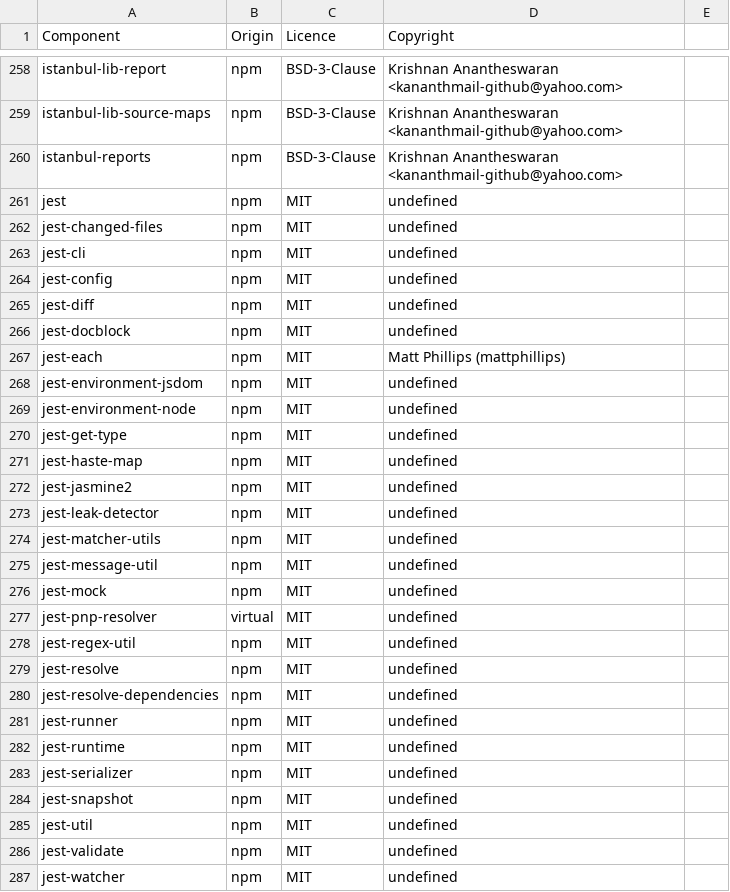
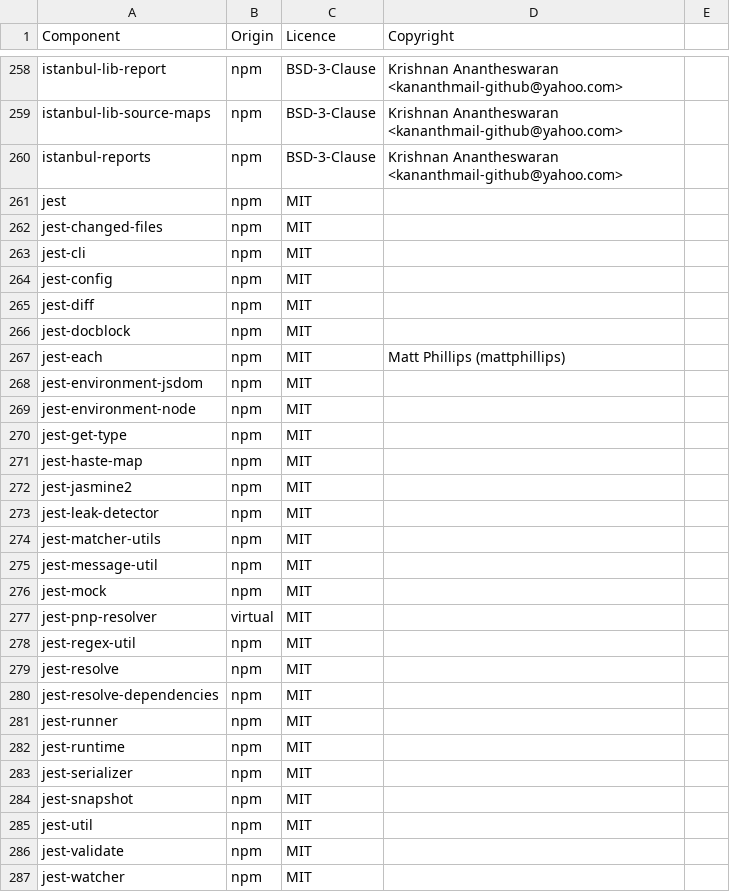
Before and after one commit to DataDog/build-plugins, a CSV file: LICENSES-3rdparty.csv, drawn as a sheet; only a part is shown, gaps mark what is left out; the diff covers the shown part only.

Commit message:
Submit new file

```diff
--- a/LICENSES-3rdparty.csv
+++ b/LICENSES-3rdparty.csv
@@ -260,28 +260,28 @@ istanbul-lib-source-maps,npm,BSD-3-Clause,Krishnan Anantheswaran <kananthmail-gi
 istanbul-reports,npm,BSD-3-Clause,Krishnan Anantheswaran <kananthmail-github@yahoo.com>
-jest,npm,MIT,undefined
-jest-changed-files,npm,MIT,undefined
-jest-cli,npm,MIT,undefined
-jest-config,npm,MIT,undefined
-jest-diff,npm,MIT,undefined
-jest-docblock,npm,MIT,undefined
+jest,npm,MIT,
+jest-changed-files,npm,MIT,
+jest-cli,npm,MIT,
+jest-config,npm,MIT,
+jest-diff,npm,MIT,
+jest-docblock,npm,MIT,
 jest-each,npm,MIT,Matt Phillips (mattphillips)
-jest-environment-jsdom,npm,MIT,undefined
-jest-environment-node,npm,MIT,undefined
-jest-get-type,npm,MIT,undefined
-jest-haste-map,npm,MIT,undefined
-jest-jasmine2,npm,MIT,undefined
-jest-leak-detector,npm,MIT,undefined
-jest-matcher-utils,npm,MIT,undefined
-jest-message-util,npm,MIT,undefined
-jest-mock,npm,MIT,undefined
-jest-pnp-resolver,virtual,MIT,undefined
-jest-regex-util,npm,MIT,undefined
-jest-resolve,npm,MIT,undefined
-jest-resolve-dependencies,npm,MIT,undefined
-jest-runner,npm,MIT,undefined
-jest-runtime,npm,MIT,undefined
-jest-serializer,npm,MIT,undefined
-jest-snapshot,npm,MIT,undefined
-jest-util,npm,MIT,undefined
-jest-validate,npm,MIT,undefined
-jest-watcher,npm,MIT,undefined
+jest-environment-jsdom,npm,MIT,
+jest-environment-node,npm,MIT,
+jest-get-type,npm,MIT,
+jest-haste-map,npm,MIT,
+jest-jasmine2,npm,MIT,
+jest-leak-detector,npm,MIT,
+jest-matcher-utils,npm,MIT,
+jest-message-util,npm,MIT,
+jest-mock,npm,MIT,
+jest-pnp-resolver,virtual,MIT,
+jest-regex-util,npm,MIT,
+jest-resolve,npm,MIT,
+jest-resolve-dependencies,npm,MIT,
+jest-runner,npm,MIT,
+jest-runtime,npm,MIT,
+jest-serializer,npm,MIT,
+jest-snapshot,npm,MIT,
+jest-util,npm,MIT,
+jest-validate,npm,MIT,
+jest-watcher,npm,MIT,
```
Also changed, not shown: 104 edited cells elsewhere in this file.
